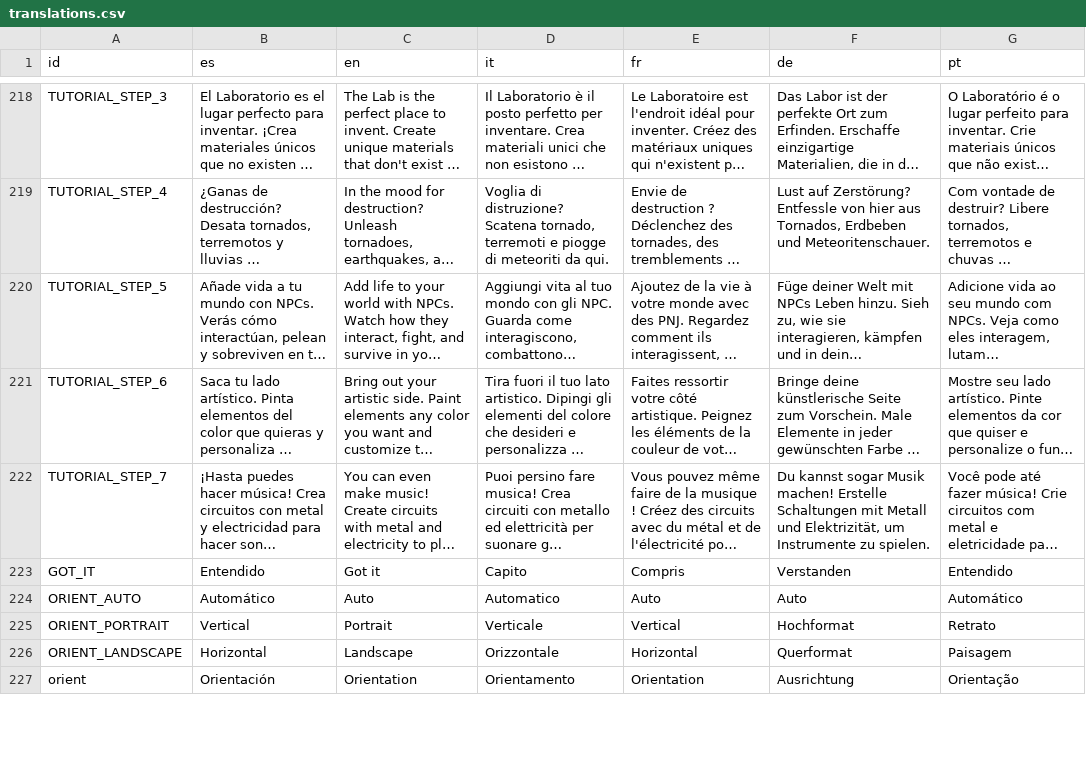
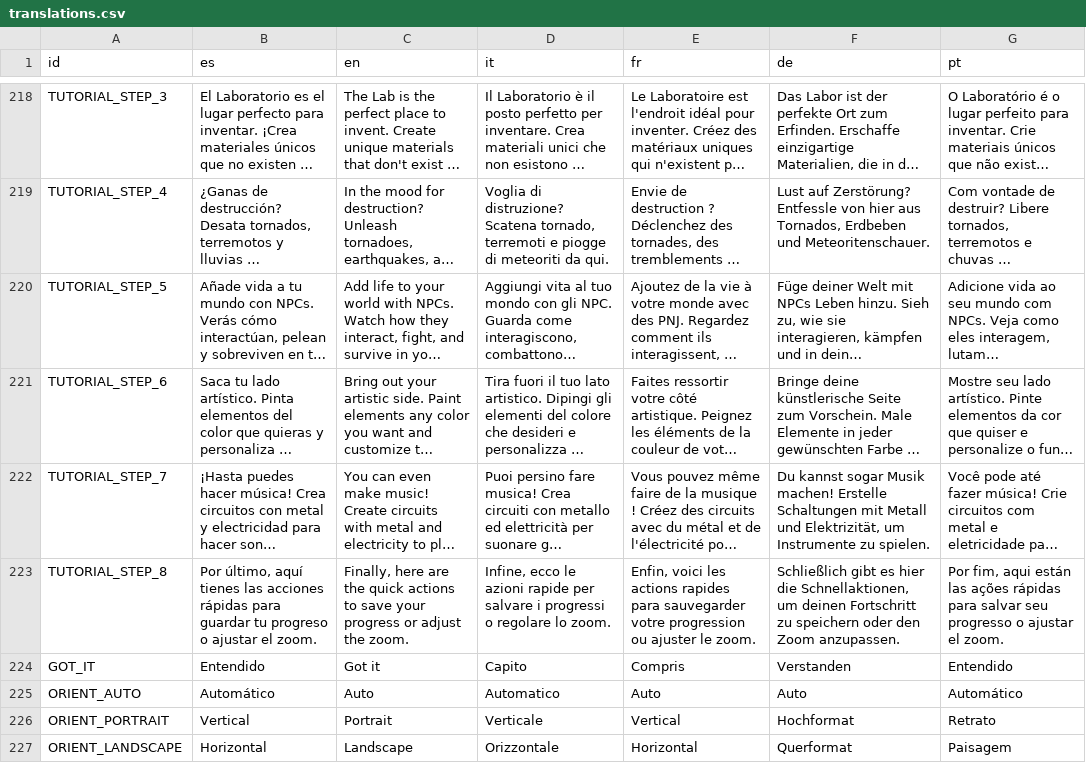
Before and after one commit to OmarSaez/Sandbox-game, a CSV file: sandbox/translations.csv, drawn as a sheet; only a part is shown, gaps mark what is left out; the shorter side is filled out with more unchanged rows; long unchanged cells end in …; the diff names each change by its address in the sheet, - before the commit and + after, or states it on an @@ line.

Commit message:
Se adapta el tutorial al nuevo formato de HUB

```diff
--- a/sandbox/translations.csv
+++ b/sandbox/translations.csv
+row 223: TUTORIAL_STEP_8 | Por último, aquí tienes las acciones rápidas para guardar tu progreso o ajustar el zoom. | Finally, here are the quick actions to save your progress or adjust the zoom. | Infine, ecco le azioni rapide per salvare i progressi o regolare lo zoom. | Enfin, voici les actions rapides para sauvegarder votre progression ou ajuster le zoom. | Schließlich gibt es hier die Schnellaktionen, um deinen Fortschritt zu speichern oder den Zoom anzupassen. | Por fim, aqui están las ações rápidas para salvar seu progresso o ajustar el zoom.
```
Also changed, not shown: 7 other files.
